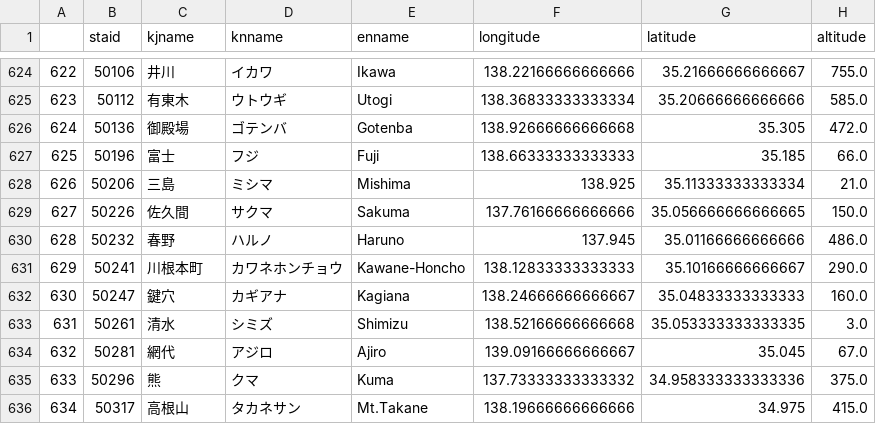
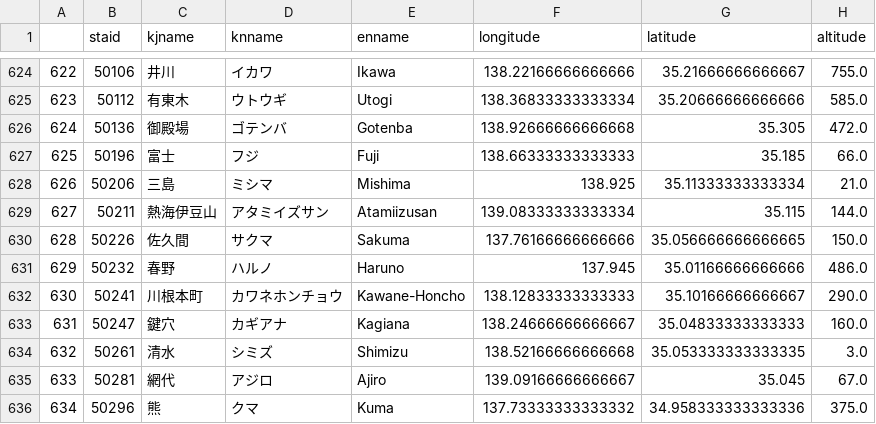
Before and after one commit to yyousuke/gpv_cartopy, a CSV file: amedastable.csv, drawn as a sheet; only a part is shown, gaps mark what is left out; the shorter side is filled out with more unchanged rows; addresses are those after the commit; the diff names each change by its address in the sheet, - before the commit and + after, or states it on an @@ line.

```diff
--- a/amedastable.csv
+++ b/amedastable.csv
+row 629: 627 | 50211 | 熱海伊豆山 | アタミイズサン | Atamiizusan | 139.08333333333334 | 35.115 | 144.0
@@ column A renumbered from row 630 down @@
```
Also changed, not shown: 1 other file.
